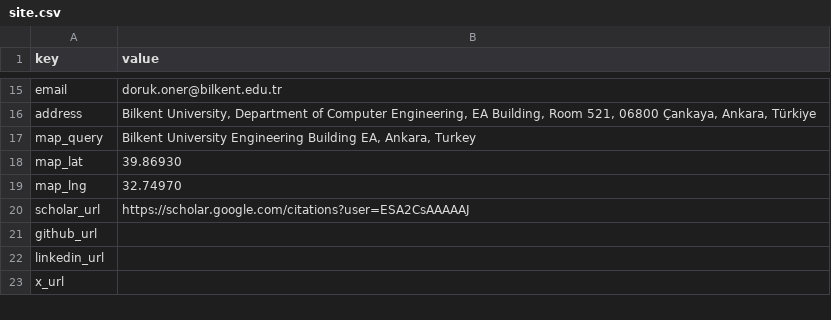
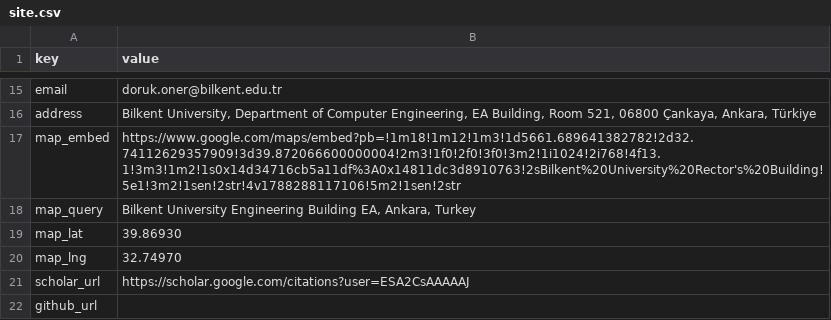
Before and after one commit to NeuraVisionLab/neuravisionlab.github.io, a CSV file: data/site.csv, drawn as a sheet; only a part is shown, gaps mark what is left out; the shorter side is filled out with more unchanged rows.

Commit message:
Use the supplied Google Maps embed on the contact page
The embed url moves into site.csv as map_embed, so the map provider is a
data choice rather than something build.py derives; the open-in-map link
now follows the same coordinates. Replaces the generated OpenStreetMap
embed.

```diff
--- a/data/site.csv
+++ b/data/site.csv
@@ -16,2 +16,3 @@ email,doruk.oner@bilkent.edu.tr
 address,"Bilkent University, Department of Computer Engineering, EA Building, Room 521, 06800 Çankaya, Ankara, Türkiye"
+map_embed,"https://www.google.com/maps/embed?pb=!1m18!1m12!1m3!1d5661.689641382782!2d32.74112629357909!3d39.872066600000004!2m3!1f0!2f0!3f0!3m2!1i1024!2i768!4f13.1!3m3!1m2!1s0x14d34716cb5a11df%3A0x14811dc3d8910763!2sBilkent%20University%20Rector's%20Building!5e1!3m2!1sen!2str!4v1788288117106!5m2!1sen!2str"
 map_query,"Bilkent University Engineering Building EA, Ankara, Turkey"
```
Also changed, not shown: 3 other files.
